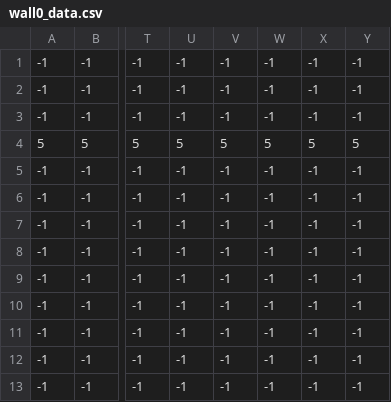
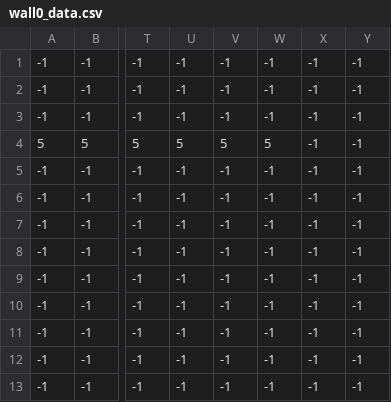
Before and after one commit to NicolasAcosta04/dungeoen-crawler-main, a CSV file: wall0_data.csv, drawn as a sheet; only a part is shown, gaps mark what is left out; the diff names each change by its address in the sheet, - before the commit and + after, or states it on an @@ line.

```diff
--- a/wall0_data.csv
+++ b/wall0_data.csv
-X4: 5
+X4: -1
-Y4: 5
+Y4: -1
```
Also changed, not shown: 5 other files.
